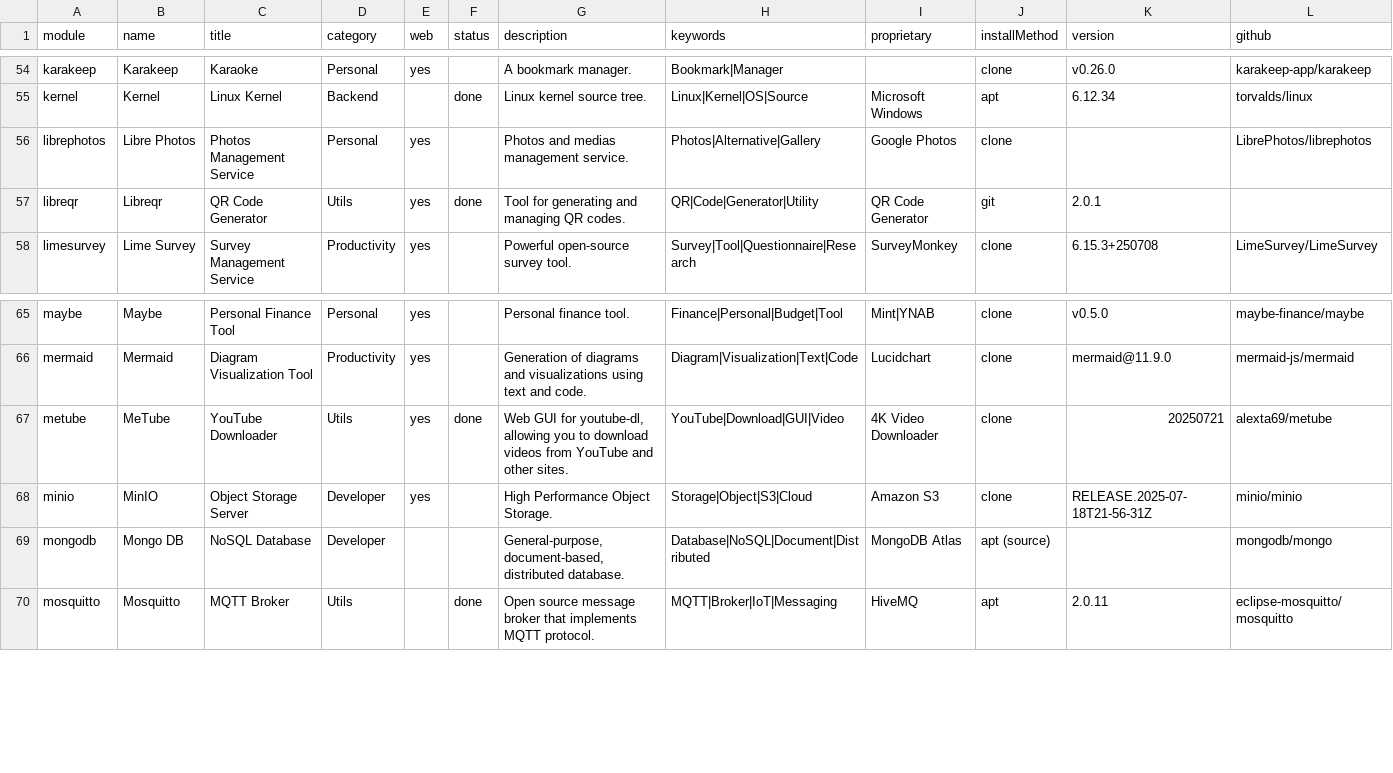
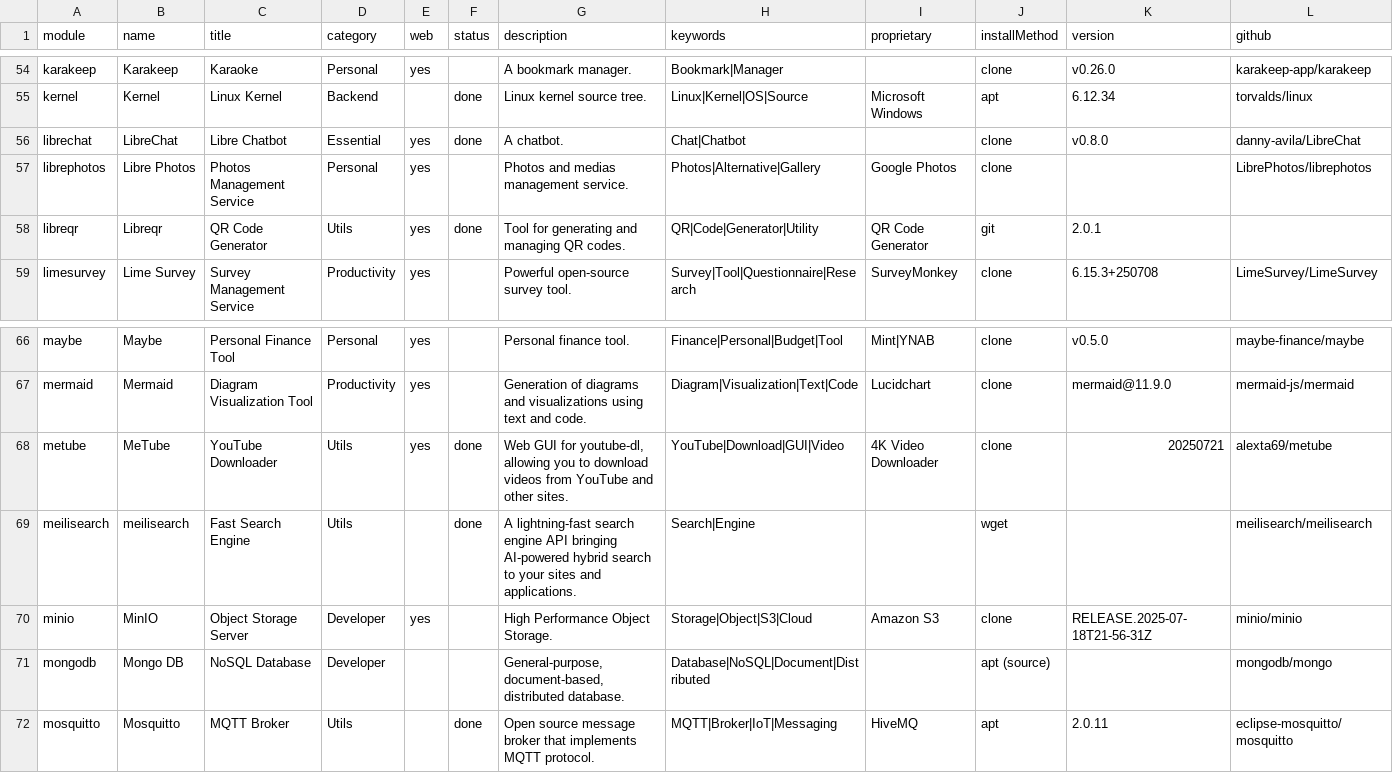
Before and after one commit to MyDongleCloud/Free, a CSV file: private/modules.csv, drawn as a sheet; only a part is shown, gaps mark what is left out.

Commit message:
Add new modules MongoDB, Meilisearch and LibreChat to dongle image

```diff
--- a/private/modules.csv
+++ b/private/modules.csv
@@ -55,2 +55,3 @@ karakeep;Karakeep;Karaoke;Personal;yes;;A bookmark manager.;Bookmark|Manager;;cl
 kernel;Kernel;Linux Kernel;Backend;;done;Linux kernel source tree.;Linux|Kernel|OS|Source;Microsoft Windows;apt;6.12.34;torvalds/linux
+librechat;LibreChat;Libre Chatbot;Essential;yes;done;A chatbot.;Chat|Chatbot;;clone;v0.8.0;danny-avila/LibreChat
 librephotos;Libre Photos;Photos Management Service;Personal;yes;;Photos and medias management service.;Photos|Alternative|Gallery;Google Photos;clone;;LibrePhotos/librephotos
@@ -67,4 +68,5 @@ mermaid;Mermaid;Diagram Visualization Tool;Productivity;yes;;Generation of diagr
 metube;MeTube;YouTube Downloader;Utils;yes;done;Web GUI for youtube-dl, allowing you to download videos from YouTube and other sites.;YouTube|Download|GUI|Video;4K Video Downloader;clone;20250721;alexta69/metube
+meilisearch;meilisearch;Fast Search Engine;Utils;;done;A lightning-fast search engine API bringing AI-powered hybrid search to your sites and applications.;Search|Engine;;wget;;meilisearch/meilisearch
 minio;MinIO;Object Storage Server;Developer;yes;;High Performance Object Storage.;Storage|Object|S3|Cloud;Amazon S3;clone;RELEASE.2025-07-18T21-56-31Z;minio/minio
-mongodb;Mongo DB;NoSQL Database;Developer;;;General-purpose, document-based, distributed database.;Database|NoSQL|Document|Distributed;MongoDB Atlas;apt (source);;mongodb/mongo
+mongodb;Mongo DB;NoSQL Database;Developer;;;General-purpose, document-based, distributed database.;Database|NoSQL|Document|Distributed;;apt (source);;mongodb/mongo
 mosquitto;Mosquitto;MQTT Broker;Utils;;done;Open source message broker that implements MQTT protocol.;MQTT|Broker|IoT|Messaging;HiveMQ;apt;2.0.11;eclipse-mosquitto/mosquitto
```
Also changed, not shown: 12 other files.
